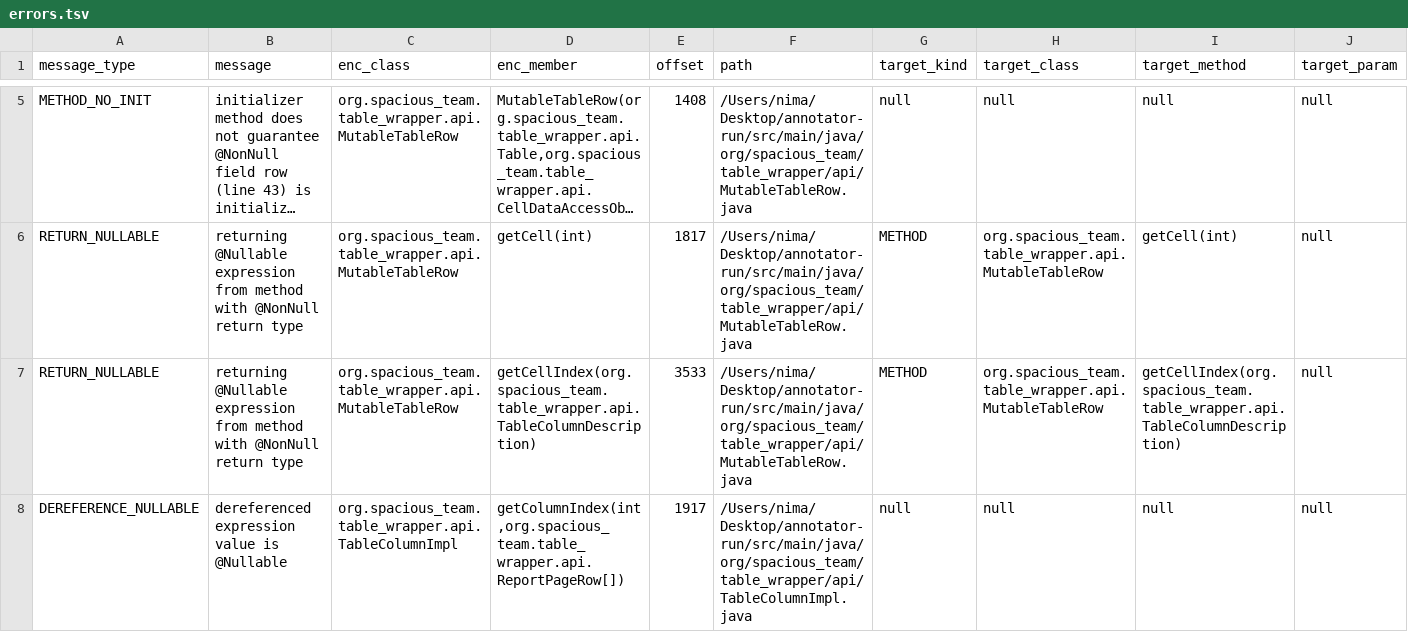
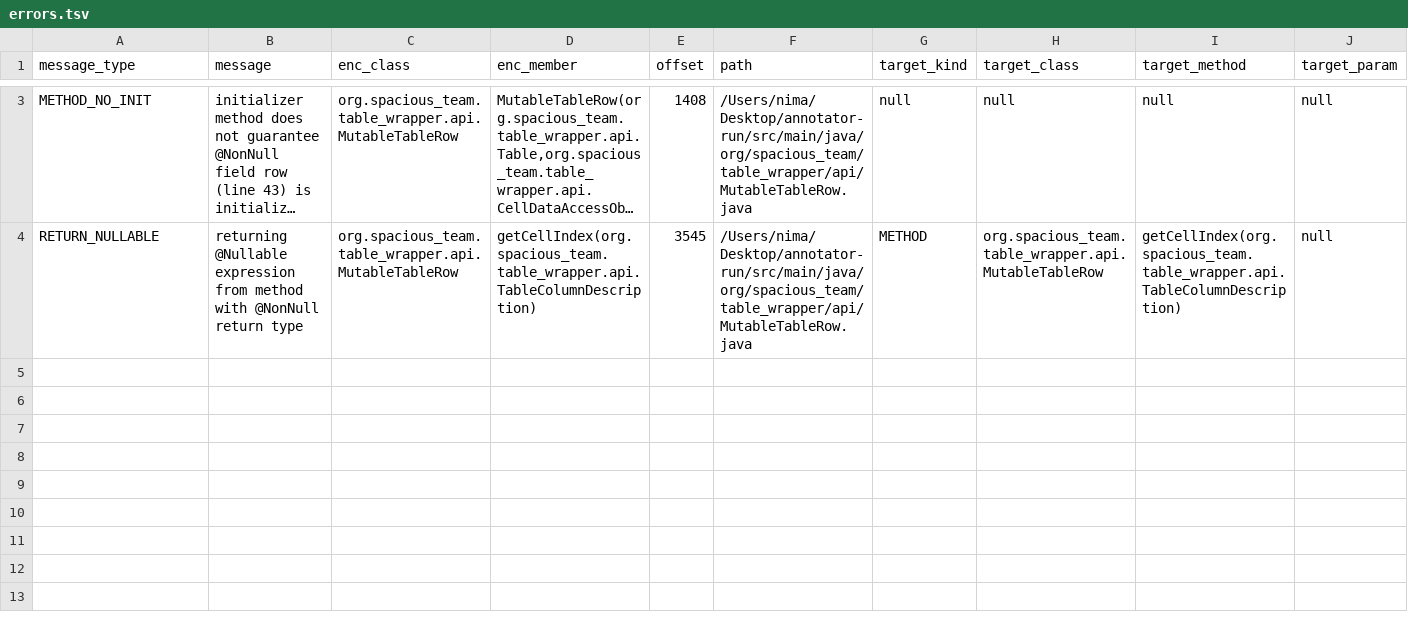
Before and after one commit to nimakarimipour/annotator-run, a TSV file: annotator-out/0/errors.tsv, drawn as a sheet; only a part is shown, gaps mark what is left out; long unchanged cells end in …; removed rows and columns are numbered as before the commit, all else as after; rows hold the shown columns only; the diff covers the shown part only; the diff names each change by its address in the sheet, - before the commit and + after, or states it on an @@ line.

```diff
--- a/annotator-out/0/errors.tsv
+++ b/annotator-out/0/errors.tsv
-row 6: RETURN_NULLABLE | returning @Nullable expression from method with @NonNull return type | org.spacious_team.table_wrapper.api.MutableTableRow | getCell(int) | 1817 | /Users/nima/Desktop/annotator-run/src/main/java/org/spacious_team/table_wrapper/api/MutableTableRow.java | METHOD | org.spacious_team.table_wrapper.api.MutableTableRow | getCell(int) | null
-E4 (offset): 3533
+E4 (offset): 3545
-row 8: DEREFERENCE_NULLABLE | dereferenced expression value is @Nullable | org.spacious_team.table_wrapper.api.TableColumnImpl | getColumnIndex(int,org.spacious_team.table_wrapper.api.ReportPageRow[]) | 1917 | /Users/nima/Desktop/annotator-run/src/main/java/org/spacious_team/table_wrapper/api/TableColumnImpl.java | null | null | null | null
```
Also changed, not shown: 1 added row and 3 removed rows elsewhere in this file, 33 other files.
